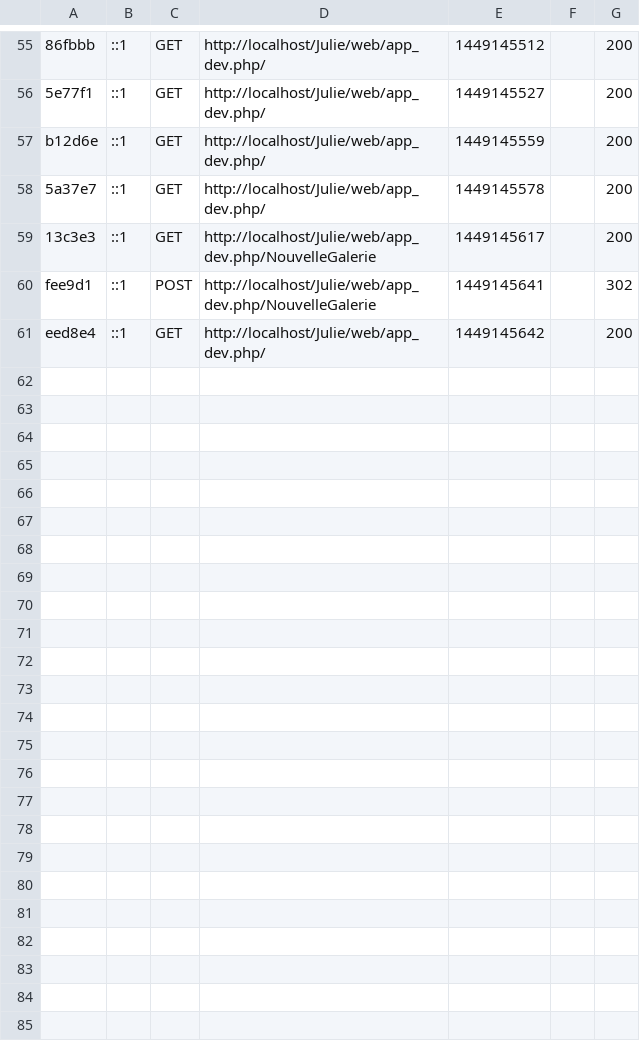
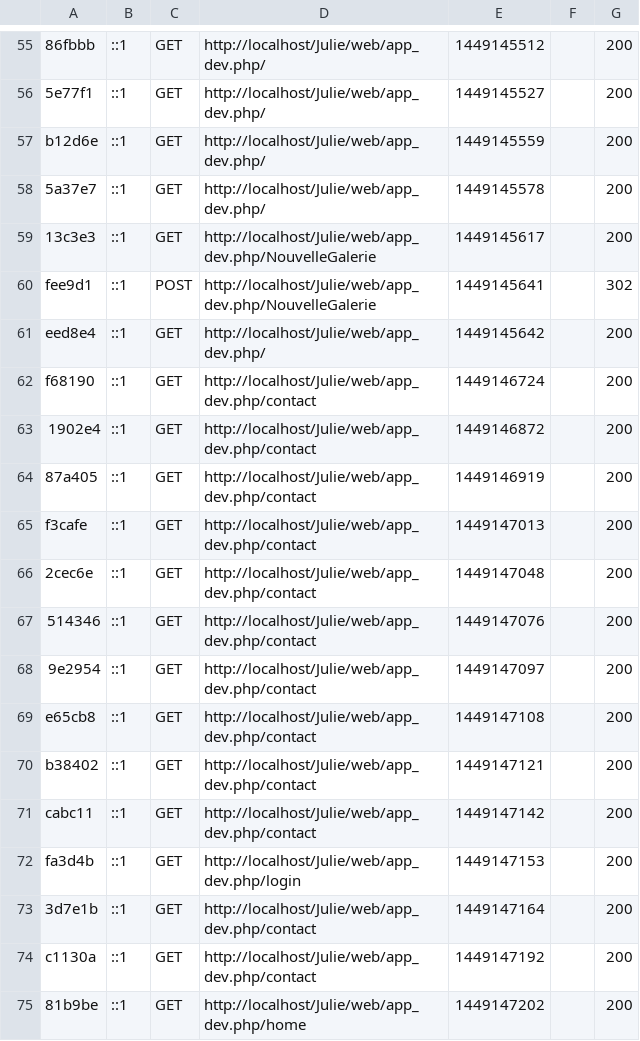
Before and after one commit to oooaaahappyday/Julie, a CSV file: app/cache/dev/profiler/index.csv, drawn as a sheet; only a part is shown, gaps mark what is left out; the diff names each change by its address in the sheet, - before the commit and + after, or states it on an @@ line.

Commit message:
contact page update

```diff
--- a/app/cache/dev/profiler/index.csv
+++ b/app/cache/dev/profiler/index.csv
+row 62: f68190 | ::1 | GET | http://localhost/Julie/web/app_dev.php/contact | 1449146724 |  | 200
+row 63: 1902e4 | ::1 | GET | http://localhost/Julie/web/app_dev.php/contact | 1449146872 |  | 200
+row 64: 87a405 | ::1 | GET | http://localhost/Julie/web/app_dev.php/contact | 1449146919 |  | 200
+row 65: f3cafe | ::1 | GET | http://localhost/Julie/web/app_dev.php/contact | 1449147013 |  | 200
+row 66: 2cec6e | ::1 | GET | http://localhost/Julie/web/app_dev.php/contact | 1449147048 |  | 200
+row 67: 514346 | ::1 | GET | http://localhost/Julie/web/app_dev.php/contact | 1449147076 |  | 200
+row 68: 9e2954 | ::1 | GET | http://localhost/Julie/web/app_dev.php/contact | 1449147097 |  | 200
+row 69: e65cb8 | ::1 | GET | http://localhost/Julie/web/app_dev.php/contact | 1449147108 |  | 200
+row 70: b38402 | ::1 | GET | http://localhost/Julie/web/app_dev.php/contact | 1449147121 |  | 200
+row 71: cabc11 | ::1 | GET | http://localhost/Julie/web/app_dev.php/contact | 1449147142 |  | 200
+row 72: fa3d4b | ::1 | GET | http://localhost/Julie/web/app_dev.php/login | 1449147153 |  | 200
+row 73: 3d7e1b | ::1 | GET | http://localhost/Julie/web/app_dev.php/contact | 1449147164 |  | 200
+row 74: c1130a | ::1 | GET | http://localhost/Julie/web/app_dev.php/contact | 1449147192 |  | 200
+row 75: 81b9be | ::1 | GET | http://localhost/Julie/web/app_dev.php/home | 1449147202 |  | 200
```
Also changed, not shown: 1 other file.
